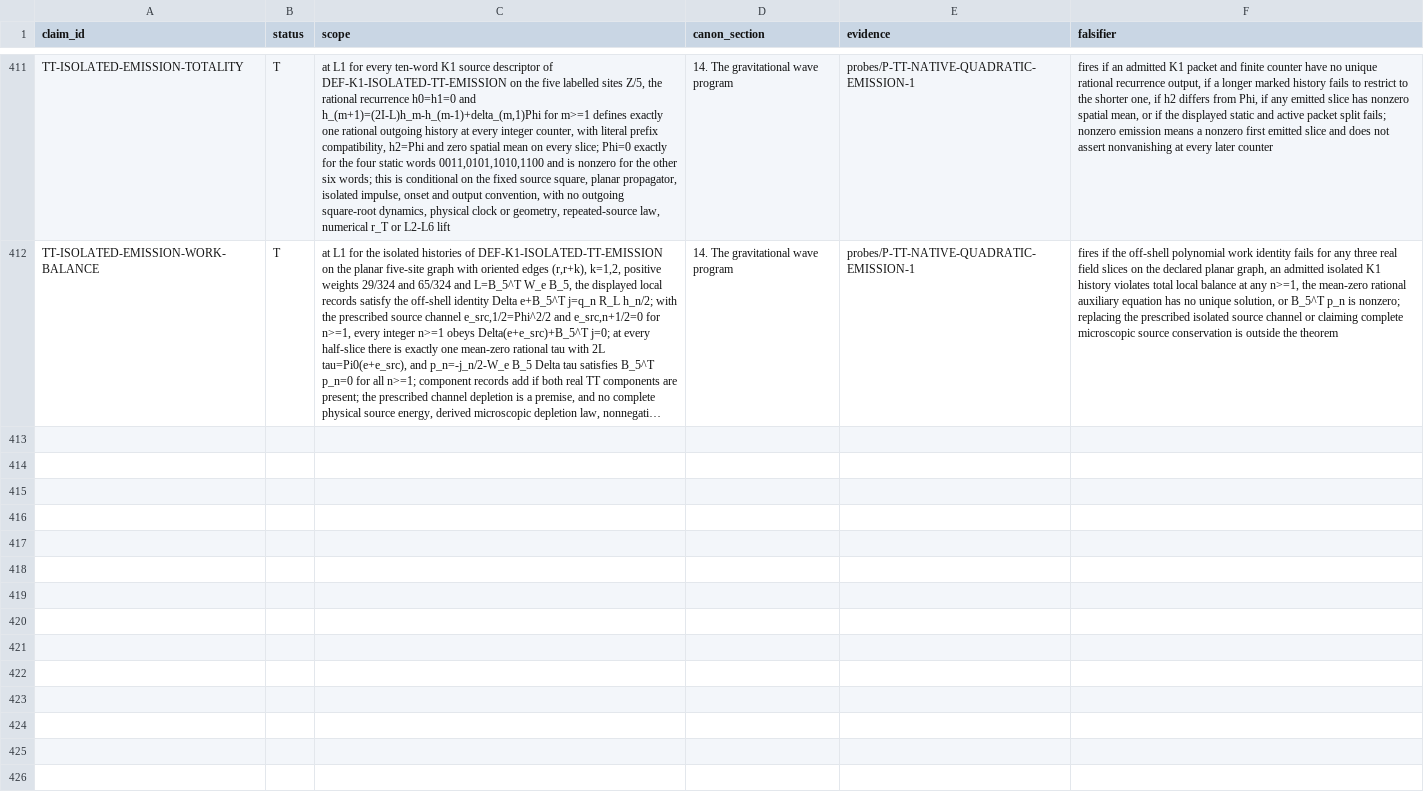
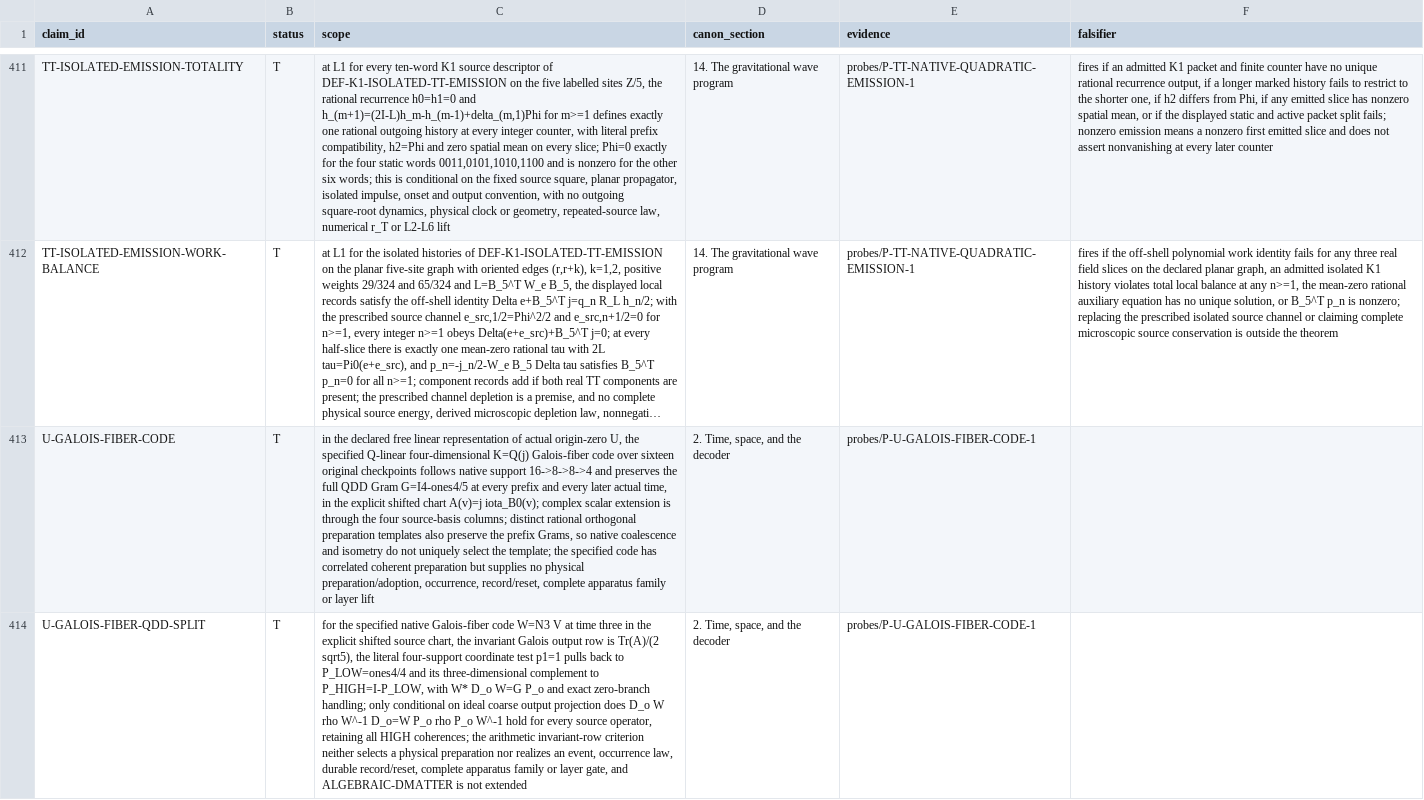
Before and after one commit to mathorn1973/twist-j, a TSV file: canon/REGISTRY.tsv, drawn as a sheet; only a part is shown, gaps mark what is left out; long unchanged cells end in …; the diff covers the shown part only; the diff names each change by its address in the sheet, - before the commit and + after, or states it on an @@ line.

Commit message:
canon: fold native coherent QDD carrier and point-source boundary for v86
Register three L1 theorems from separately merged formal probes #1009 and #1011. Preserve QDD-INSTRUMENT-APPARATUS at O/STOP with its physical preparation and event obligations. Keep all previous status guards and scientific verifiers unchanged.

Refs #1012

```diff
--- a/canon/REGISTRY.tsv
+++ b/canon/REGISTRY.tsv
+row 413: U-GALOIS-FIBER-CODE | T | in the declared free linear representation of actual origin-zero U, the specified Q-linear four-dimensional K=Q(j) Galois-fiber code over sixteen original checkpoints follows native support 16->8->8->4 and preserves the full QDD Gram G=I4-ones4/5 at every prefix and every later actual time, in the explicit shifted chart A(v)=j iota_B0(v); complex scalar extension is through the four source-basis columns; distinct rational orthogonal preparation templates also preserve the prefix Grams, so native coalescence and isometry do not uniquely select the template; the specified code has correlated coherent preparation but supplies no physical preparation/adoption, occurrence, record/reset, complete apparatus family or layer lift | 2. Time, space, and the decoder | probes/P-U-GALOIS-FIBER-CODE-1
+row 414: U-GALOIS-FIBER-QDD-SPLIT | T | for the specified native Galois-fiber code W=N3 V at time three in the explicit shifted source chart, the invariant Galois output row is Tr(A)/(2 sqrt5), the literal four-support coordinate test p1=1 pulls back to P_LOW=ones4/4 and its three-dimensional complement to P_HIGH=I-P_LOW, with W* D_o W=G P_o and exact zero-branch handling; only conditional on ideal coarse output projection does D_o W rho W^-1 D_o=W P_o rho P_o W^-1 hold for every source operator, retaining all HIGH coherences; the arithmetic invariant-row criterion neither selects a physical preparation nor realizes an event, occurrence law, durable record/reset, complete apparatus family or layer gate, and ALGEBRAIC-DMATTER is not extended | 2. Time, space, and the decoder | probes/P-U-GALOIS-FIBER-CODE-1
```
Also changed, not shown: 1 added row and 1 edited cell elsewhere in this file, canon/DEPENDENCIES.tsv, canon/EVIDENCE.tsv, 12 other files.
